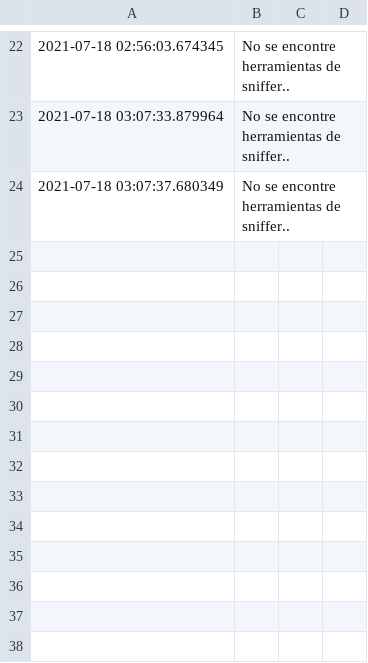
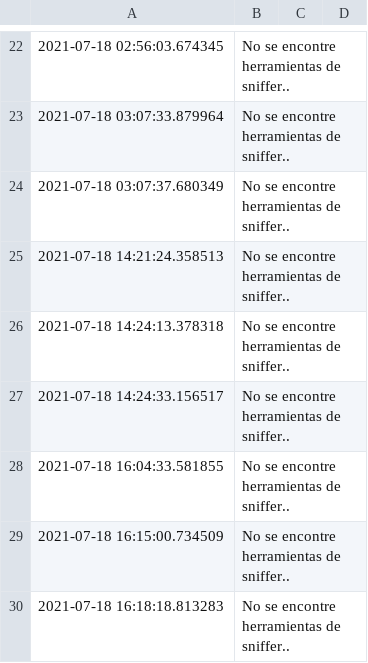
Before and after one commit to AnniaLevko/hips, a CSV file: resultados/sniffers/chequear_sniffer_tools.csv, drawn as a sheet; only a part is shown, gaps mark what is left out; the diff names each change by its address in the sheet, - before the commit and + after, or states it on an @@ line.

```diff
--- a/resultados/sniffers/chequear_sniffer_tools.csv
+++ b/resultados/sniffers/chequear_sniffer_tools.csv
+row 25: 2021-07-18 14:21:24.358513 | No se encontre herramientas de sniffer..
+row 26: 2021-07-18 14:24:13.378318 | No se encontre herramientas de sniffer..
+row 27: 2021-07-18 14:24:33.156517 | No se encontre herramientas de sniffer..
+row 28: 2021-07-18 16:04:33.581855 | No se encontre herramientas de sniffer..
+row 29: 2021-07-18 16:15:00.734509 | No se encontre herramientas de sniffer..
+row 30: 2021-07-18 16:18:18.813283 | No se encontre herramientas de sniffer..
```
Also changed, not shown: resultados/verificar_procesos/kill_high_cpu_ram_usage_process.csv, 4 other files.
